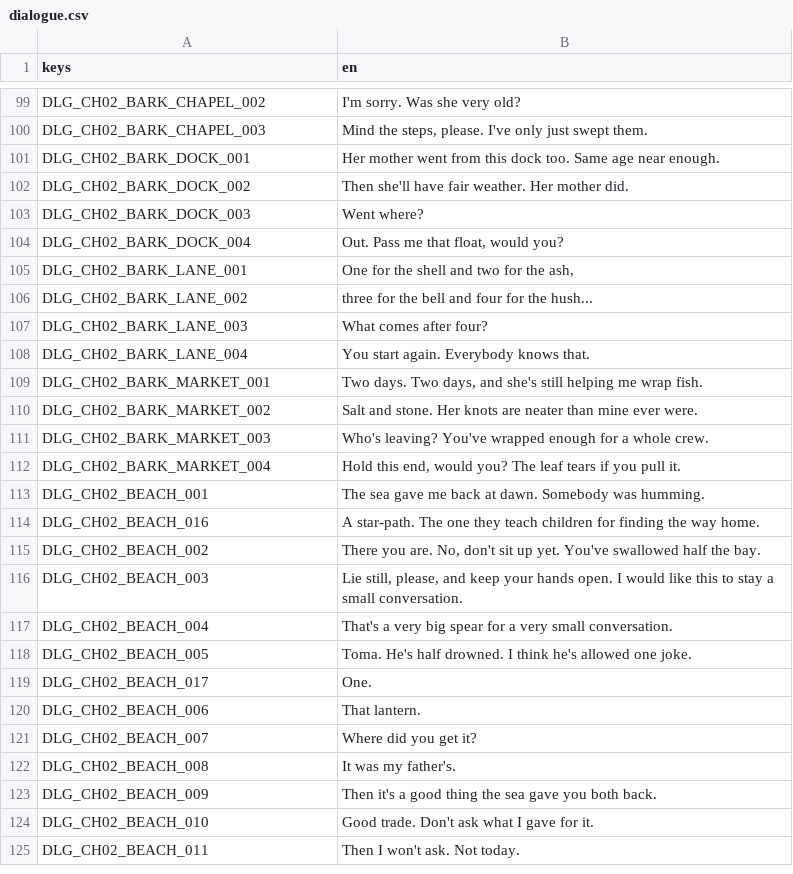
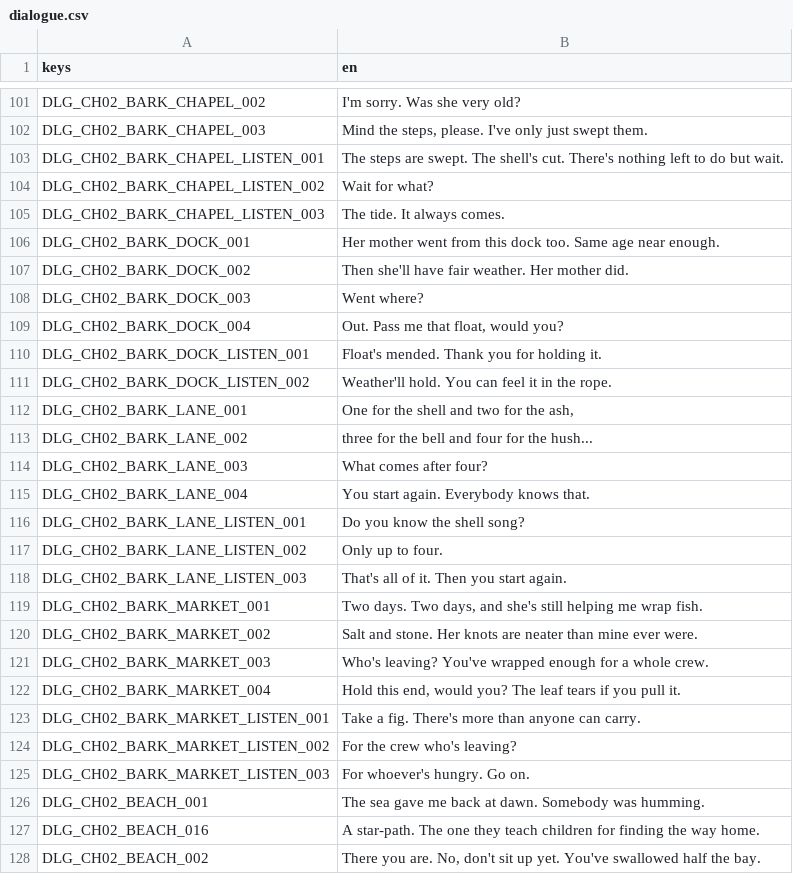
Before and after one commit to LeviticusFigglebottom/ClaudalFantasyX, a CSV file: game/data/loc/dialogue.csv, drawn as a sheet; only a part is shown, gaps mark what is left out; the shorter side is filled out with more unchanged rows; the diff covers the shown part only.

```diff
--- a/game/data/loc/dialogue.csv
+++ b/game/data/loc/dialogue.csv
@@ -100,2 +102,5 @@ DLG_CH02_BARK_CHAPEL_002,I'm sorry. Was she very old?
 DLG_CH02_BARK_CHAPEL_003,"Mind the steps, please. I've only just swept them."
+DLG_CH02_BARK_CHAPEL_LISTEN_001,The steps are swept. The shell's cut. There's nothing left to do but wait.
+DLG_CH02_BARK_CHAPEL_LISTEN_002,Wait for what?
+DLG_CH02_BARK_CHAPEL_LISTEN_003,The tide. It always comes.
 DLG_CH02_BARK_DOCK_001,Her mother went from this dock too. Same age near enough.
@@ -104,2 +109,4 @@ DLG_CH02_BARK_DOCK_003,Went where?
 DLG_CH02_BARK_DOCK_004,"Out. Pass me that float, would you?"
+DLG_CH02_BARK_DOCK_LISTEN_001,Float's mended. Thank you for holding it.
+DLG_CH02_BARK_DOCK_LISTEN_002,Weather'll hold. You can feel it in the rope.
 DLG_CH02_BARK_LANE_001,"One for the shell and two for the ash,"
@@ -108,2 +115,5 @@ DLG_CH02_BARK_LANE_003,What comes after four?
 DLG_CH02_BARK_LANE_004,You start again. Everybody knows that.
+DLG_CH02_BARK_LANE_LISTEN_001,Do you know the shell song?
+DLG_CH02_BARK_LANE_LISTEN_002,Only up to four.
+DLG_CH02_BARK_LANE_LISTEN_003,That's all of it. Then you start again.
 DLG_CH02_BARK_MARKET_001,"Two days. Two days, and she's still helping me wrap fish."
@@ -112,2 +122,5 @@ DLG_CH02_BARK_MARKET_003,Who's leaving? You've wrapped enough for a whole crew.
 DLG_CH02_BARK_MARKET_004,"Hold this end, would you? The leaf tears if you pull it."
+DLG_CH02_BARK_MARKET_LISTEN_001,Take a fig. There's more than anyone can carry.
+DLG_CH02_BARK_MARKET_LISTEN_002,For the crew who's leaving?
+DLG_CH02_BARK_MARKET_LISTEN_003,For whoever's hungry. Go on.
 DLG_CH02_BEACH_001,The sea gave me back at dawn. Somebody was humming.
```
Also changed, not shown: 3 added rows, 1 removed row, 2 moved rows and 1 edited cell elsewhere in this file, game/data/loc/strings.csv, 27 other files.
